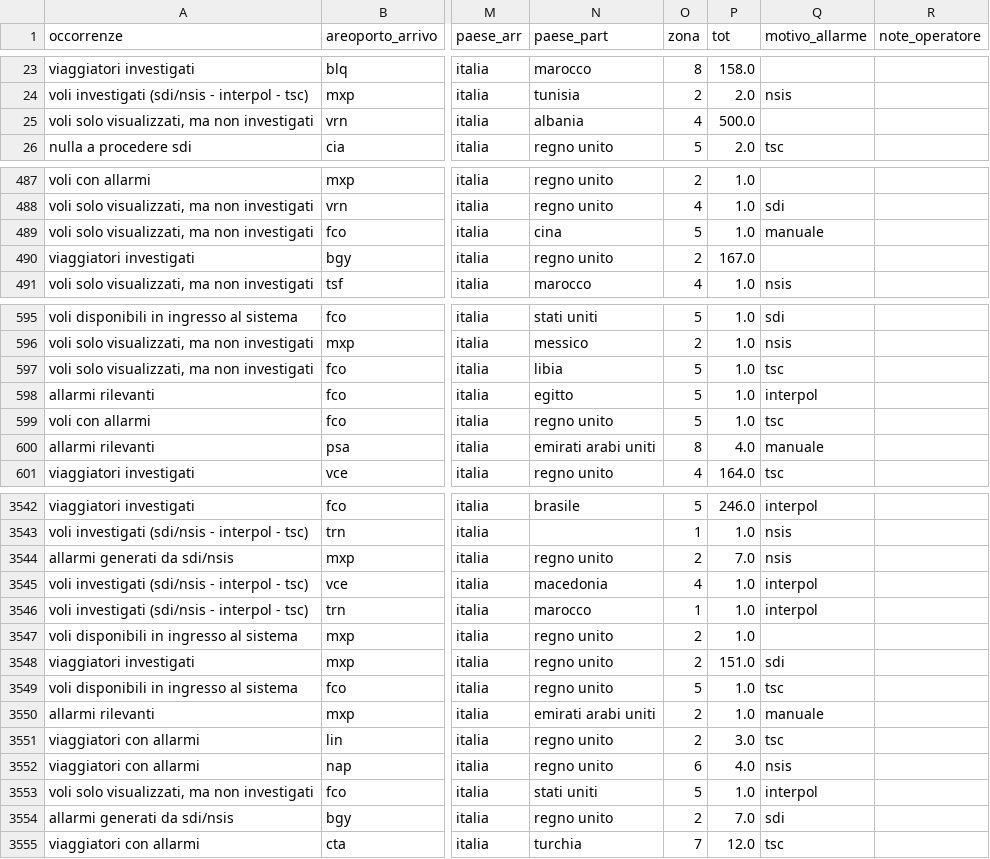
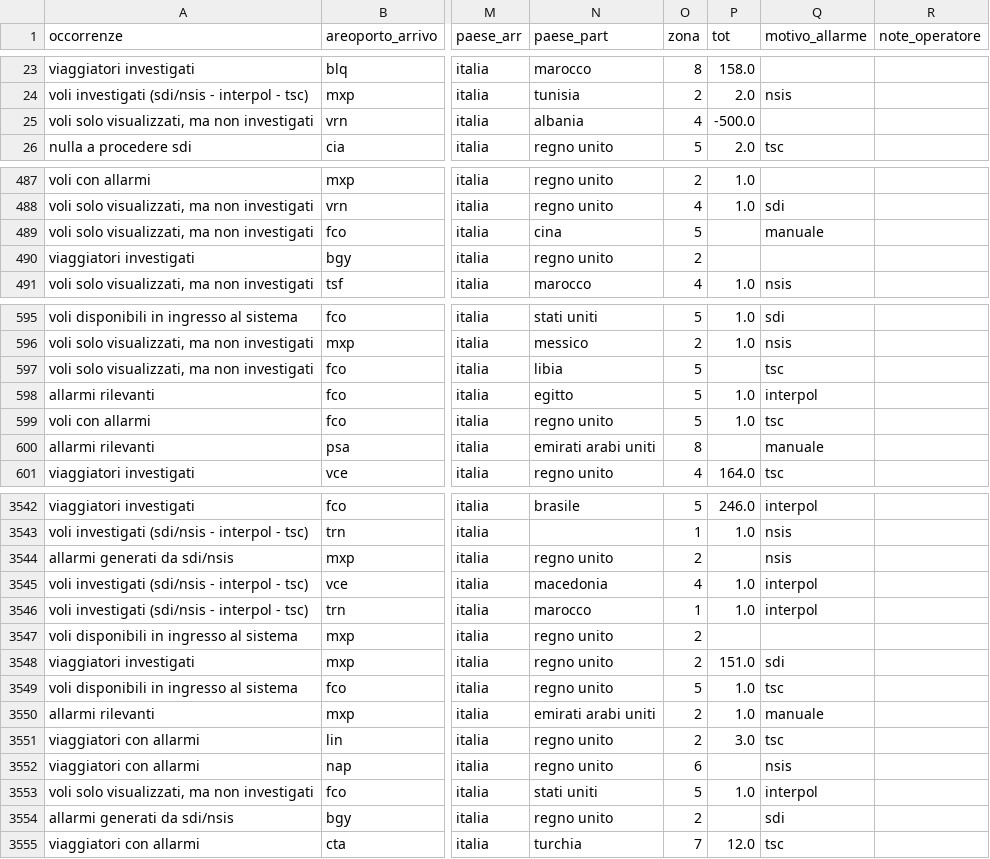
Before and after one commit to stefanotractor/FBI-Agents-817541, a CSV file: output/allarmi_clean.csv, drawn as a sheet; only a part is shown, gaps mark what is left out; the diff covers the shown part only; the diff names each change by its address in the sheet, - before the commit and + after, or states it on an @@ line.

```diff
--- a/output/allarmi_clean.csv
+++ b/output/allarmi_clean.csv
-P25 (tot): 500.0
+P25 (tot): -500.0
-P489 (tot): 1.0
+P489 (tot): (empty)
-P490 (tot): 167.0
+P490 (tot): (empty)
-P597 (tot): 1.0
+P597 (tot): (empty)
-P600 (tot): 4.0
+P600 (tot): (empty)
-P3544 (tot): 7.0
+P3544 (tot): (empty)
-P3547 (tot): 1.0
+P3547 (tot): (empty)
-P3552 (tot): 4.0
+P3552 (tot): (empty)
-P3554 (tot): 7.0
+P3554 (tot): (empty)
```
Also changed, not shown: 84 edited cells elsewhere in this file, output/baseline_data.csv, 7 other files.
